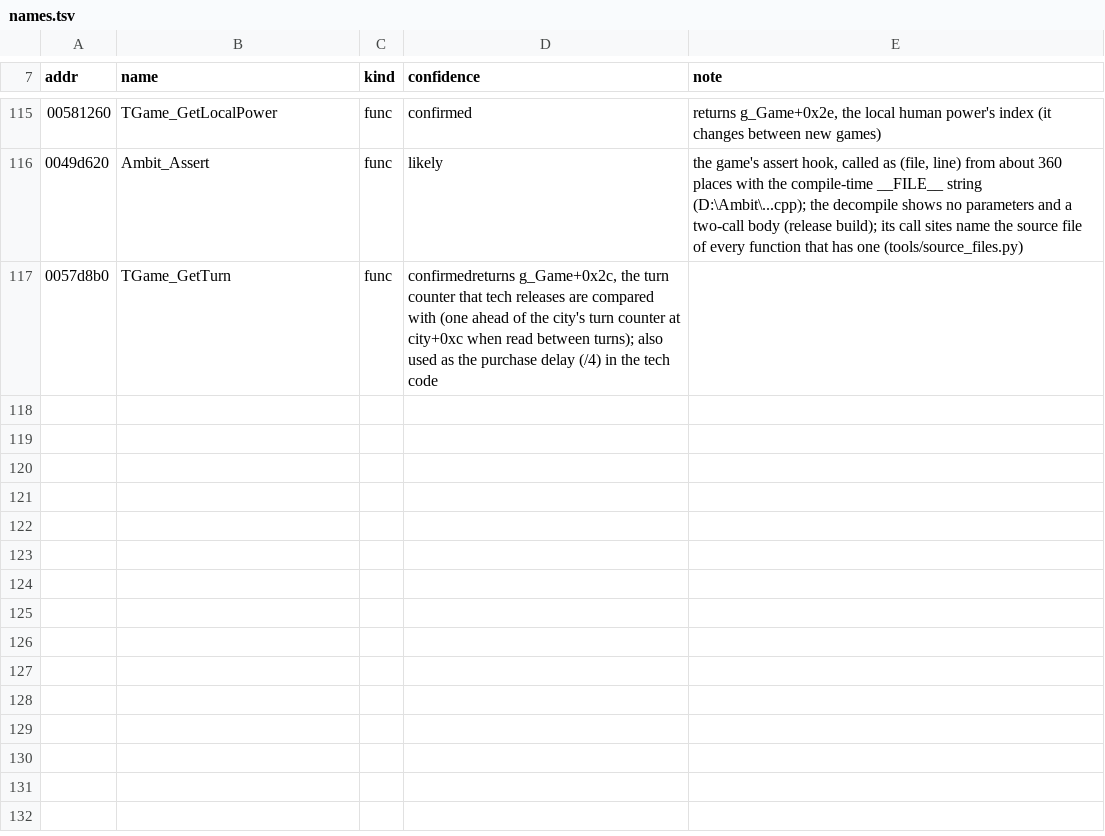
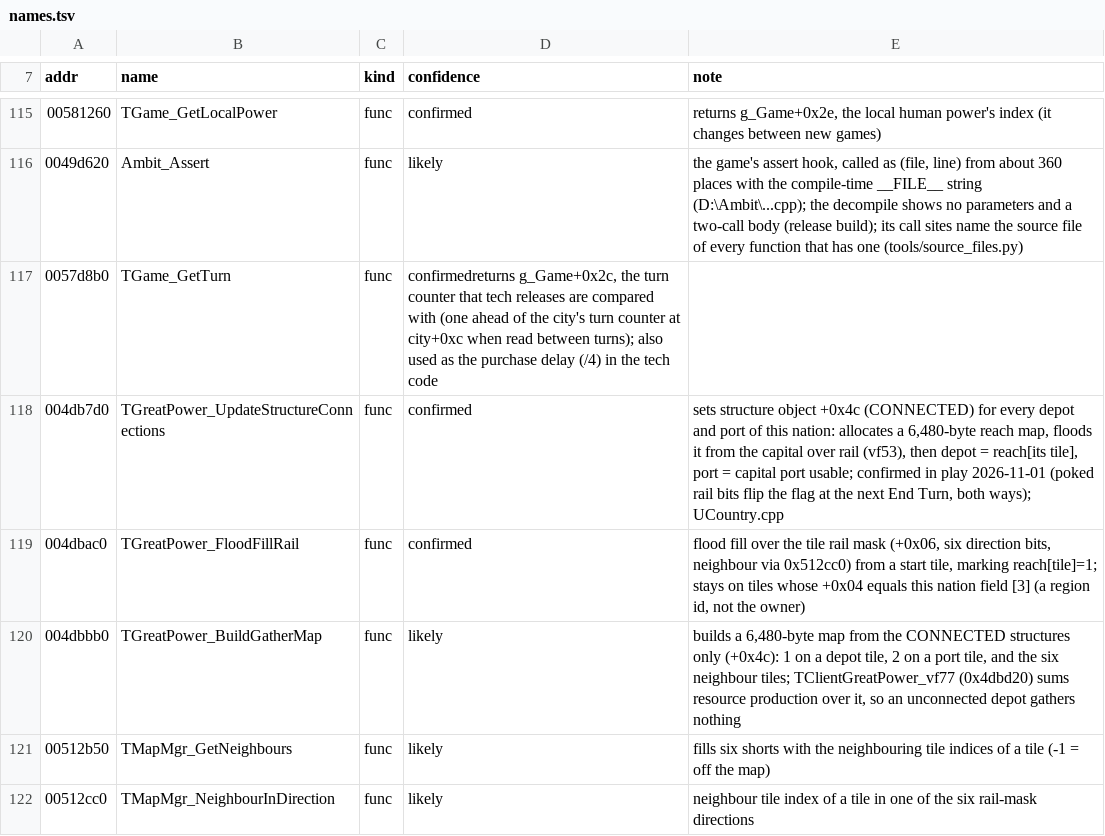
Before and after one commit to warthurton/imperialism-re, a TSV file: names/names.tsv, drawn as a sheet; only a part is shown, gaps mark what is left out; the diff names each change by its address in the sheet, - before the commit and + after, or states it on an @@ line.

```diff
--- a/names/names.tsv
+++ b/names/names.tsv
+row 118: 004db7d0 | TGreatPower_UpdateStructureConnections | func | confirmed | sets structure object +0x4c (CONNECTED) for every depot and port of this nation: allocates a 6,480-byte reach map, floods it from the capital over rail (vf53), then depot = reach[its tile], port = capital port usable; confirmed in play 2026-11-01 (poked rail bits flip the flag at the next End Turn, both ways); UCountry.cpp
+row 119: 004dbac0 | TGreatPower_FloodFillRail | func | confirmed | flood fill over the tile rail mask (+0x06, six direction bits, neighbour via 0x512cc0) from a start tile, marking reach[tile]=1; stays on tiles whose +0x04 equals this nation field [3] (a region id, not the owner)
+row 120: 004dbbb0 | TGreatPower_BuildGatherMap | func | likely | builds a 6,480-byte map from the CONNECTED structures only (+0x4c): 1 on a depot tile, 2 on a port tile, and the six neighbour tiles; TClientGreatPower_vf77 (0x4dbd20) sums resource production over it, so an unconnected depot gathers nothing
+row 121: 00512b50 | TMapMgr_GetNeighbours | func | likely | fills six shorts with the neighbouring tile indices of a tile (-1 = off the map)
+row 122: 00512cc0 | TMapMgr_NeighbourInDirection | func | likely | neighbour tile index of a tile in one of the six rail-mask directions
```
Also changed, not shown: 8 other files.
